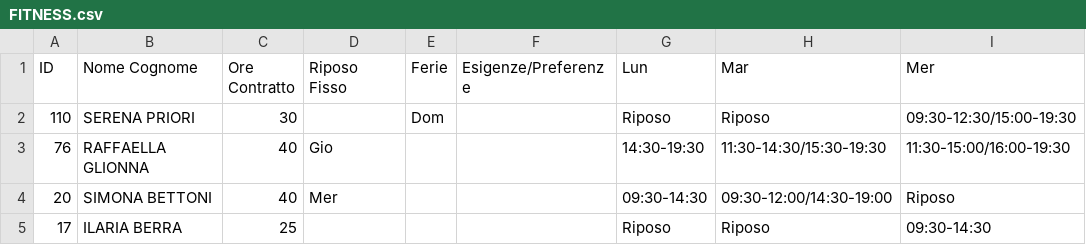
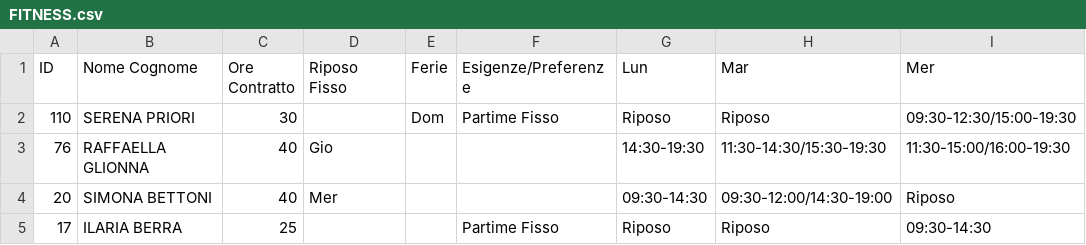
Before and after one commit to lbarberis-sportway/ai-shift-scheduler, a CSV file: turni dipendenti/FITNESS.csv, drawn as a sheet; only a part is shown; the diff names each change by its address in the sheet, - before the commit and + after, or states it on an @@ line.

```diff
--- a/turni dipendenti/FITNESS.csv
+++ b/turni dipendenti/FITNESS.csv
-F2 (Esigenze/Preferenze): (empty)
+F2 (Esigenze/Preferenze): Partime Fisso
-F5 (Esigenze/Preferenze): (empty)
+F5 (Esigenze/Preferenze): Partime Fisso
```
Also changed, not shown: turni dipendenti/ABBIGLIAMENTO.csv, 1 other file.
